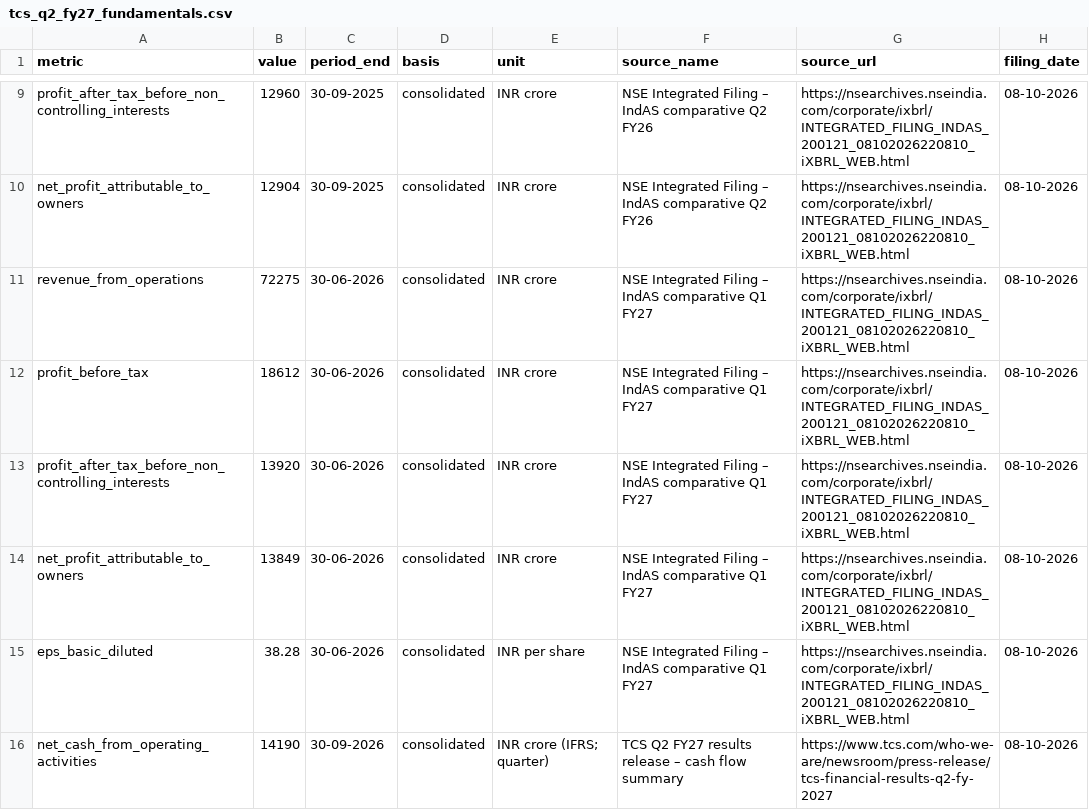
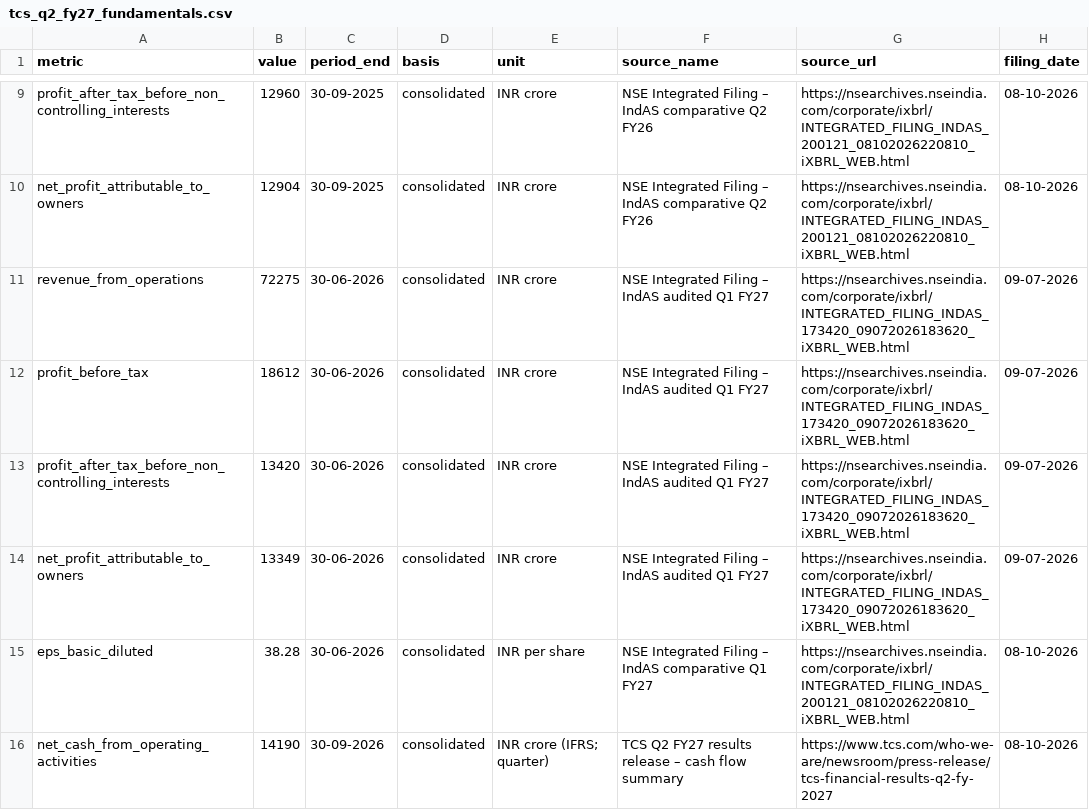
Before and after one commit to kalpashmina-hub/gfs-stock-analyzer-v2, a CSV file: data/tcs_q2_fy27_fundamentals.csv, drawn as a sheet; only a part is shown, gaps mark what is left out.

Commit message:
Correct TCS Q1 FY27 profit figures and filing provenance

```diff
--- a/data/tcs_q2_fy27_fundamentals.csv
+++ b/data/tcs_q2_fy27_fundamentals.csv
@@ -10,6 +10,6 @@ metric,value,period_end,basis,unit,source_name,source_url,filing_date
 "net_profit_attributable_to_owners","12904","30-09-2025","consolidated","INR crore","NSE Integrated Filing – IndAS comparative Q2 FY26","https://nsearchives.nseindia.com/corporate/ixbrl/INTEGRATED_FILING_INDAS_200121_08102026220810_iXBRL_WEB.html","08-10-2026"
-"revenue_from_operations","72275","30-06-2026","consolidated","INR crore","NSE Integrated Filing – IndAS comparative Q1 FY27","https://nsearchives.nseindia.com/corporate/ixbrl/INTEGRATED_FILING_INDAS_200121_08102026220810_iXBRL_WEB.html","08-10-2026"
-"profit_before_tax","18612","30-06-2026","consolidated","INR crore","NSE Integrated Filing – IndAS comparative Q1 FY27","https://nsearchives.nseindia.com/corporate/ixbrl/INTEGRATED_FILING_INDAS_200121_08102026220810_iXBRL_WEB.html","08-10-2026"
-"profit_after_tax_before_non_controlling_interests","13920","30-06-2026","consolidated","INR crore","NSE Integrated Filing – IndAS comparative Q1 FY27","https://nsearchives.nseindia.com/corporate/ixbrl/INTEGRATED_FILING_INDAS_200121_08102026220810_iXBRL_WEB.html","08-10-2026"
-"net_profit_attributable_to_owners","13849","30-06-2026","consolidated","INR crore","NSE Integrated Filing – IndAS comparative Q1 FY27","https://nsearchives.nseindia.com/corporate/ixbrl/INTEGRATED_FILING_INDAS_200121_08102026220810_iXBRL_WEB.html","08-10-2026"
+"revenue_from_operations","72275","30-06-2026","consolidated","INR crore","NSE Integrated Filing – IndAS audited Q1 FY27","https://nsearchives.nseindia.com/corporate/ixbrl/INTEGRATED_FILING_INDAS_173420_09072026183620_iXBRL_WEB.html","09-07-2026"
+"profit_before_tax","18612","30-06-2026","consolidated","INR crore","NSE Integrated Filing – IndAS audited Q1 FY27","https://nsearchives.nseindia.com/corporate/ixbrl/INTEGRATED_FILING_INDAS_173420_09072026183620_iXBRL_WEB.html","09-07-2026"
+"profit_after_tax_before_non_controlling_interests","13420","30-06-2026","consolidated","INR crore","NSE Integrated Filing – IndAS audited Q1 FY27","https://nsearchives.nseindia.com/corporate/ixbrl/INTEGRATED_FILING_INDAS_173420_09072026183620_iXBRL_WEB.html","09-07-2026"
+"net_profit_attributable_to_owners","13349","30-06-2026","consolidated","INR crore","NSE Integrated Filing – IndAS audited Q1 FY27","https://nsearchives.nseindia.com/corporate/ixbrl/INTEGRATED_FILING_INDAS_173420_09072026183620_iXBRL_WEB.html","09-07-2026"
 "eps_basic_diluted","38.28","30-06-2026","consolidated","INR per share","NSE Integrated Filing – IndAS comparative Q1 FY27","https://nsearchives.nseindia.com/corporate/ixbrl/INTEGRATED_FILING_INDAS_200121_08102026220810_iXBRL_WEB.html","08-10-2026"
```
